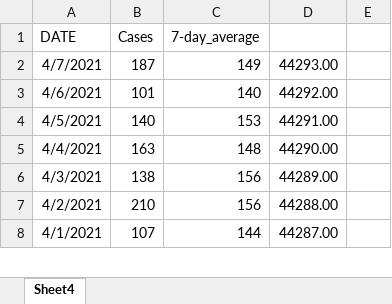
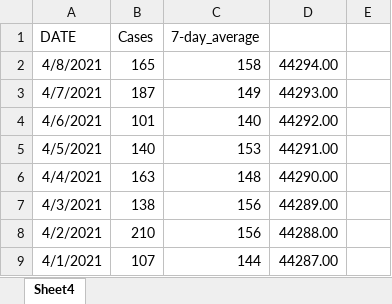
Before and after one commit to NoahCornish/durhamregionCOVID-19, an Excel workbook: durham_daily_cases.xlsx, sheet Sheet4, drawn as a sheet; only a part is shown; values as stored, in another font and other column widths than the file's, no borders; the diff names each change by its address in the sheet, - before the commit and + after, or states it on an @@ line.

```diff
--- a/durham_daily_cases.xlsx (sheet Sheet4)
+++ b/durham_daily_cases.xlsx (sheet Sheet4)
+row 2: 4/8/2021 | 165 | 158 | 44294.00
```
Also changed, not shown: durham_daily_vaccinations.xlsx, 1 other file.
